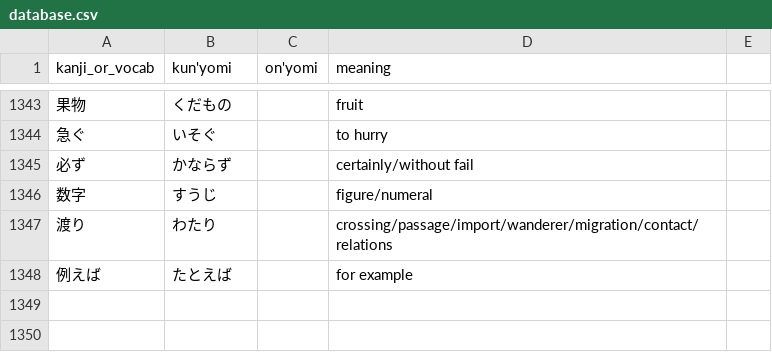
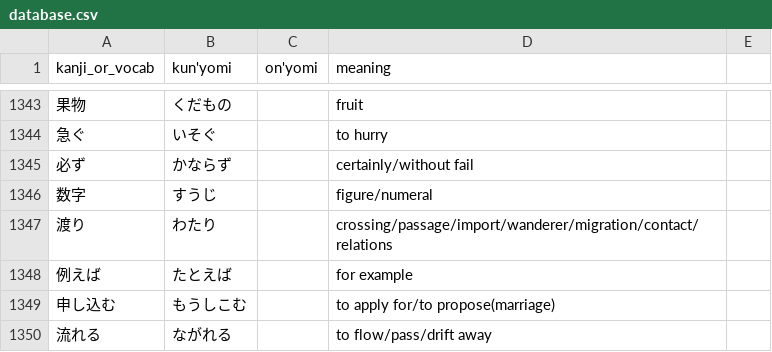
Before and after one commit to bkayalibay/kanki, a CSV file: database.csv, drawn as a sheet; only a part is shown, gaps mark what is left out; the diff names each change by its address in the sheet, - before the commit and + after, or states it on an @@ line.

Commit message:
Adds more words.

```diff
--- a/database.csv
+++ b/database.csv
+row 1349: 申し込む | もうしこむ |  | to apply for/to propose(marriage)
+row 1350: 流れる | ながれる |  | to flow/pass/drift away
```
